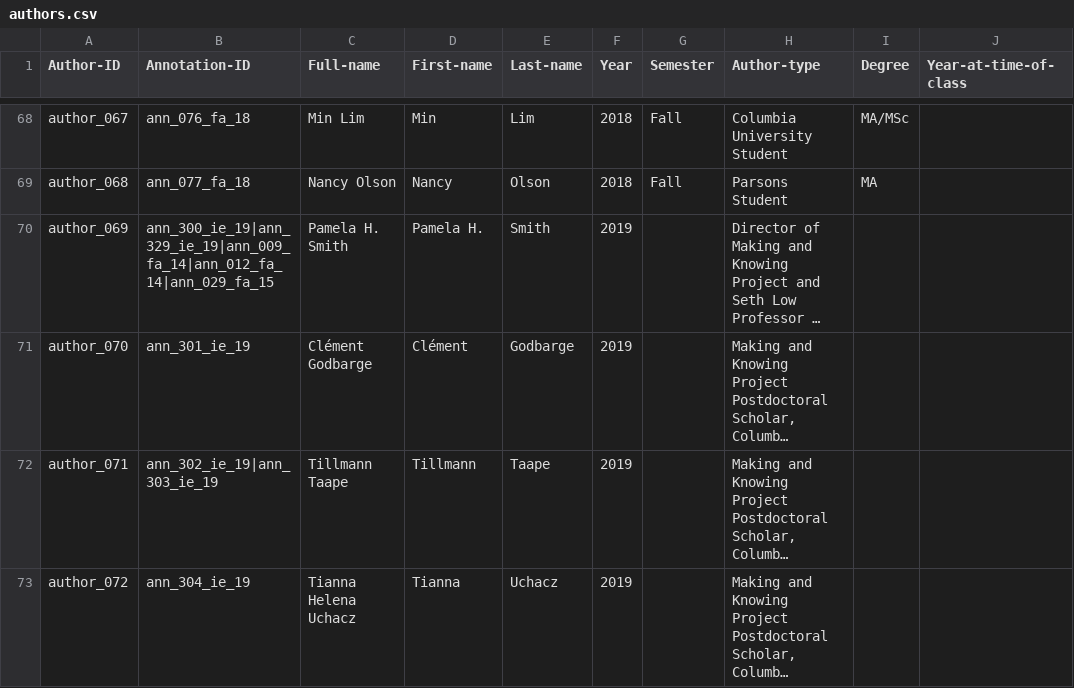
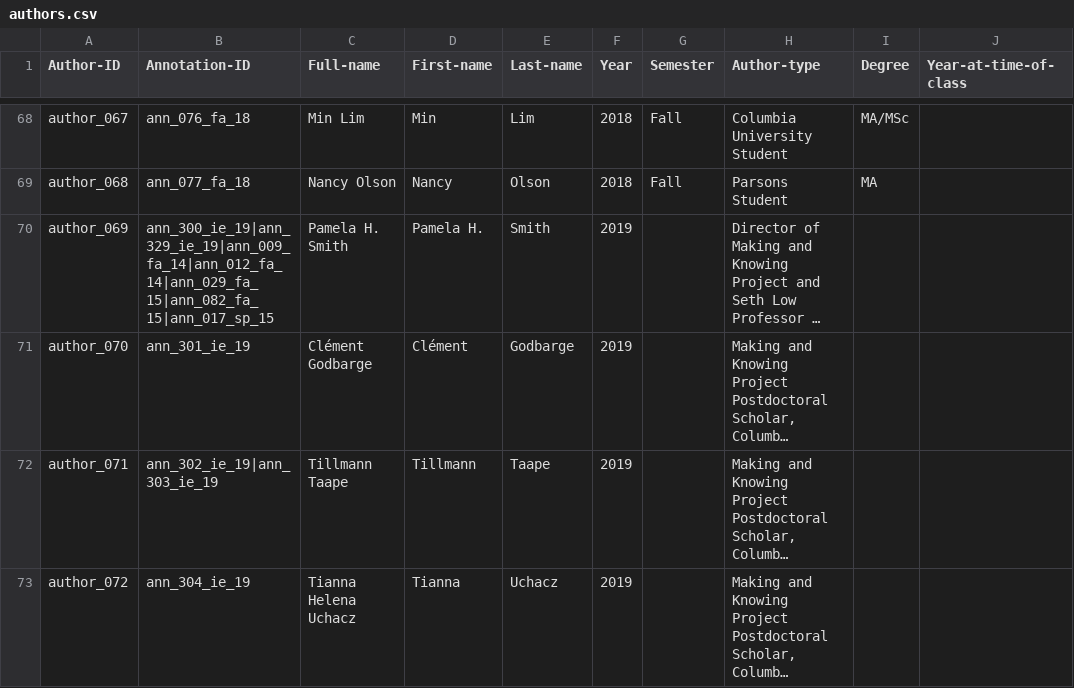
Before and after one commit to cu-mkp/m-k-manuscript-data, a CSV file: metadata/authors.csv, drawn as a sheet; only a part is shown, gaps mark what is left out; long unchanged cells end in …; the diff names each change by its address in the sheet, - before the commit and + after, or states it on an @@ line.

```diff
--- a/metadata/authors.csv
+++ b/metadata/authors.csv
-B70 (Annotation-ID): ann_300_ie_19|ann_329_ie_19|ann_009_fa_14|ann_012_fa_14|ann_029_fa_15
+B70 (Annotation-ID): ann_300_ie_19|ann_329_ie_19|ann_009_fa_14|ann_012_fa_14|ann_029_fa_15|ann_082_fa_15|ann_017_sp_15
```
Also changed, not shown: metadata/annotation-metadata.csv.
